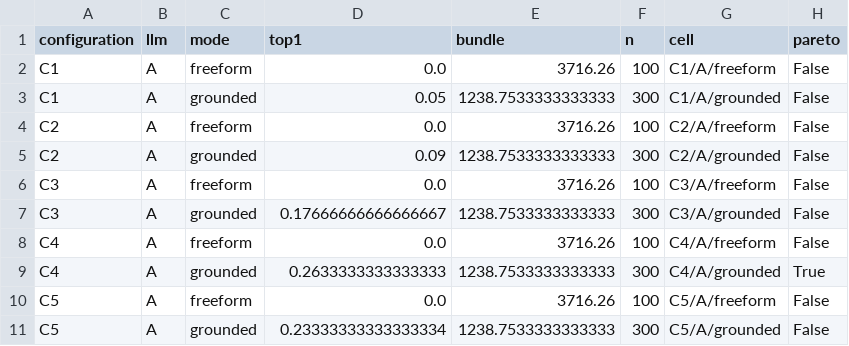
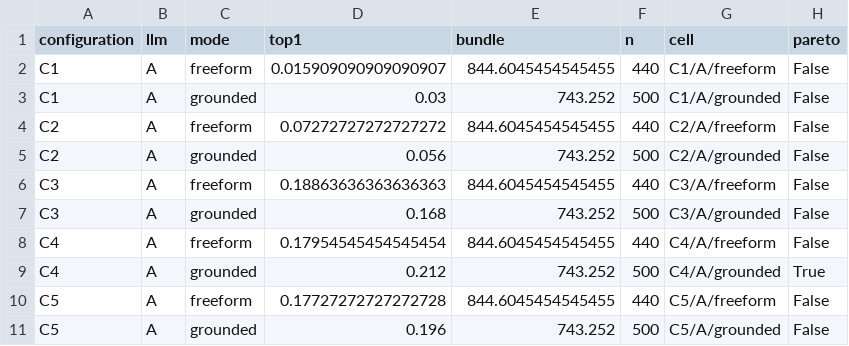
Before and after one commit to ihsenalaya/preview-operator, a CSV file: docs/research/failure-provenance/analysis-output/25-pareto/pareto.csv, drawn as a sheet.

Commit message:
feat(stats): regenerate 21-lmm/22-tukey/23-mcnemar/24-cd/25-pareto with S1-S5 (9400 rows) + new 21c-glmm-logit-s1s5

```diff
--- a/docs/research/failure-provenance/analysis-output/25-pareto/pareto.csv
+++ b/docs/research/failure-provenance/analysis-output/25-pareto/pareto.csv
@@ -1,11 +1,11 @@
 configuration,llm,mode,top1,bundle,n,cell,pareto
-C1,A,freeform,0.0,3716.26,100,C1/A/freeform,False
-C1,A,grounded,0.05,1238.7533333333333,300,C1/A/grounded,False
-C2,A,freeform,0.0,3716.26,100,C2/A/freeform,False
-C2,A,grounded,0.09,1238.7533333333333,300,C2/A/grounded,False
-C3,A,freeform,0.0,3716.26,100,C3/A/freeform,False
-C3,A,grounded,0.17666666666666667,1238.7533333333333,300,C3/A/grounded,False
-C4,A,freeform,0.0,3716.26,100,C4/A/freeform,False
-C4,A,grounded,0.2633333333333333,1238.7533333333333,300,C4/A/grounded,True
-C5,A,freeform,0.0,3716.26,100,C5/A/freeform,False
-C5,A,grounded,0.23333333333333334,1238.7533333333333,300,C5/A/grounded,False
+C1,A,freeform,0.015909090909090907,844.6045454545455,440,C1/A/freeform,False
+C1,A,grounded,0.03,743.252,500,C1/A/grounded,False
+C2,A,freeform,0.07272727272727272,844.6045454545455,440,C2/A/freeform,False
+C2,A,grounded,0.056,743.252,500,C2/A/grounded,False
+C3,A,freeform,0.18863636363636363,844.6045454545455,440,C3/A/freeform,False
+C3,A,grounded,0.168,743.252,500,C3/A/grounded,False
+C4,A,freeform,0.17954545454545454,844.6045454545455,440,C4/A/freeform,False
+C4,A,grounded,0.212,743.252,500,C4/A/grounded,True
+C5,A,freeform,0.17727272727272728,844.6045454545455,440,C5/A/freeform,False
+C5,A,grounded,0.196,743.252,500,C5/A/grounded,False
```
Also changed, not shown: docs/research/failure-provenance/analysis-output/21-lmm/lmm_top1.csv, docs/research/failure-provenance/analysis-output/22-tukey/tukey_llm_a.csv, 16 other files.
